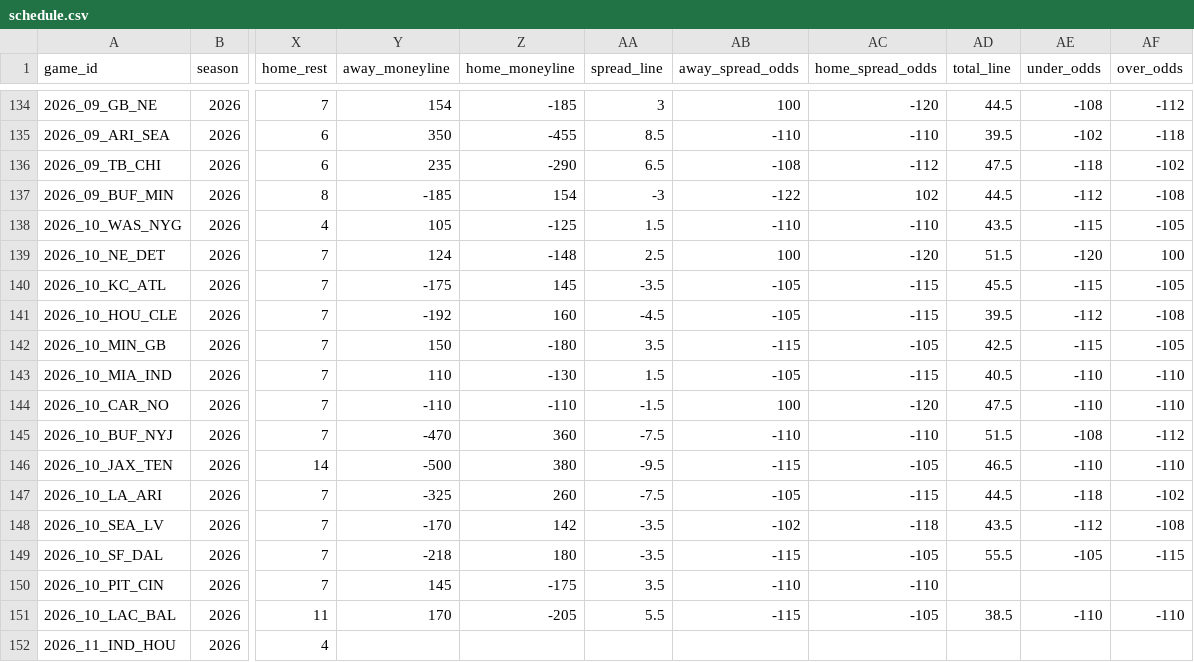
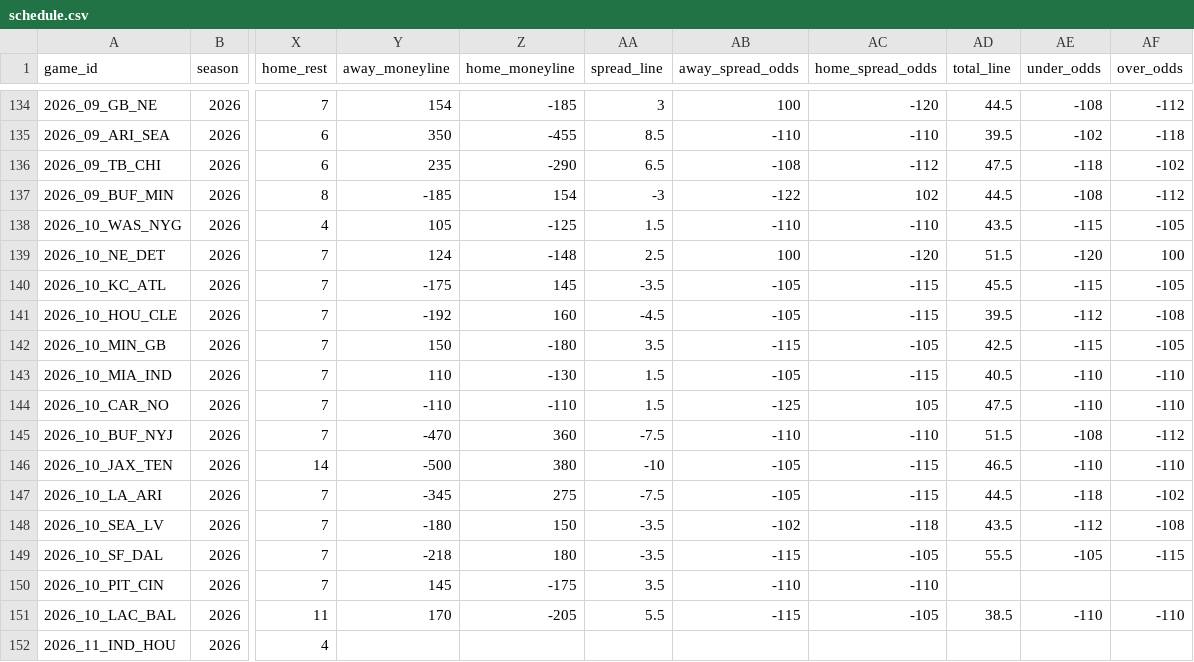
Before and after one commit to jlwin1995-alt/Bball, a CSV file: football/data/raw/schedule.csv, drawn as a sheet; only a part is shown, gaps mark what is left out; the diff names each change by its address in the sheet, - before the commit and + after, or states it on an @@ line.

```diff
--- a/football/data/raw/schedule.csv
+++ b/football/data/raw/schedule.csv
-AE137 (under_odds): -112
+AE137 (under_odds): -108
-AF137 (over_odds): -108
+AF137 (over_odds): -112
-AA144 (spread_line): -1.5
+AA144 (spread_line): 1.5
-AB144 (away_spread_odds): 100
+AB144 (away_spread_odds): -125
-AC144 (home_spread_odds): -120
+AC144 (home_spread_odds): 105
-AA146 (spread_line): -9.5
+AA146 (spread_line): -10
-AB146 (away_spread_odds): -115
+AB146 (away_spread_odds): -105
-AC146 (home_spread_odds): -105
+AC146 (home_spread_odds): -115
-Y147 (away_moneyline): -325
+Y147 (away_moneyline): -345
-Z147 (home_moneyline): 260
+Z147 (home_moneyline): 275
-Y148 (away_moneyline): -170
+Y148 (away_moneyline): -180
-Z148 (home_moneyline): 142
+Z148 (home_moneyline): 150
```
Also changed, not shown: football/data/raw/cfb_game_lines.csv, football/data/raw/cfb_games.csv, 12 other files.
